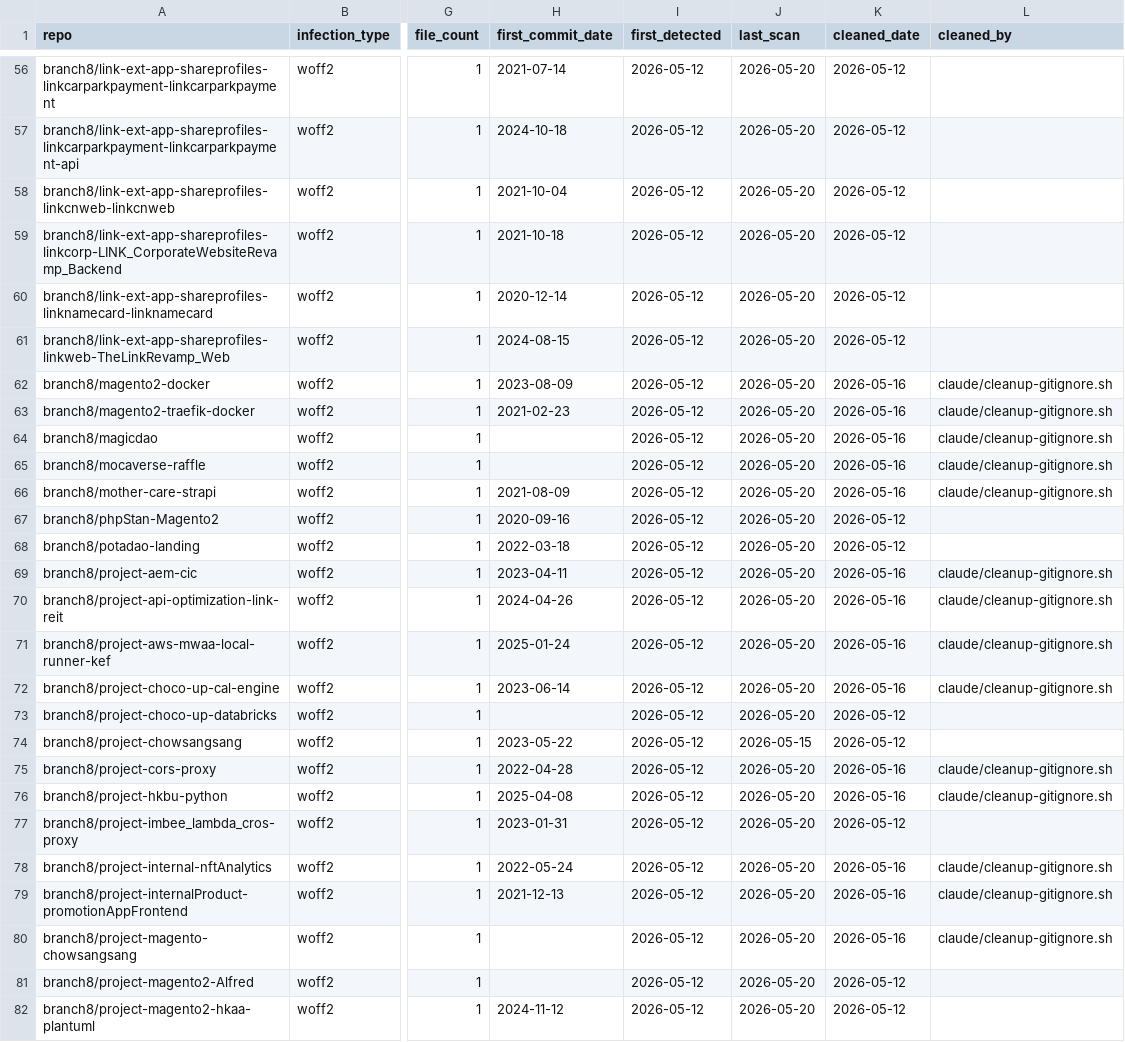
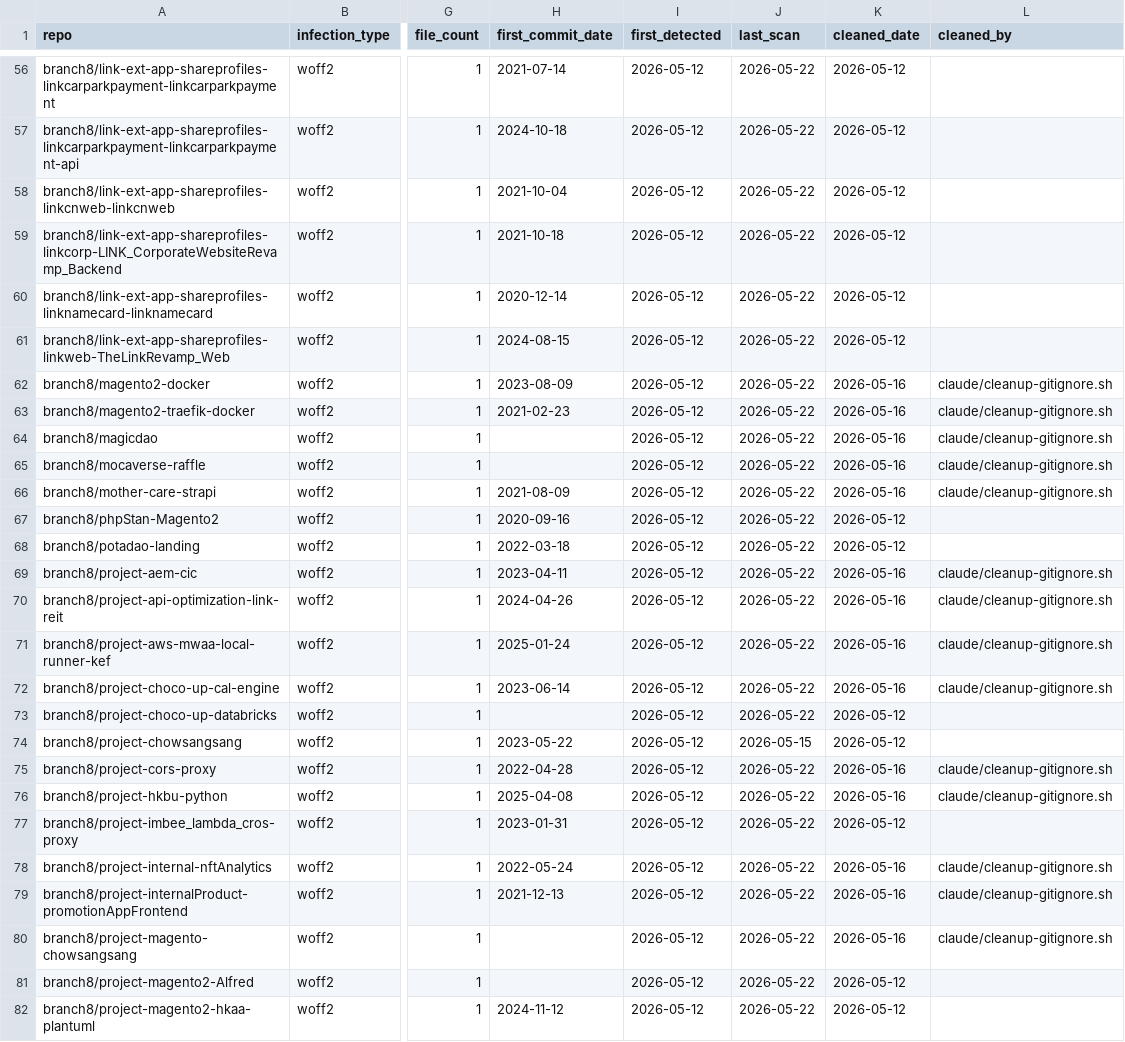
Before and after one commit to branch8/PolinRiderScanner, a CSV file: polinrider-branch8-tracking.csv, drawn as a sheet; only a part is shown, gaps mark what is left out; the diff covers the shown part only; the diff names each change by its address in the sheet, - before the commit and + after, or states it on an @@ line.

```diff
--- a/polinrider-branch8-tracking.csv
+++ b/polinrider-branch8-tracking.csv
-J56:J73 (last_scan): 2026-05-20
+J56:J73 (last_scan): 2026-05-22
-J75:J82 (last_scan): 2026-05-20
+J75:J82 (last_scan): 2026-05-22
```
Also changed, not shown: 121 edited cells elsewhere in this file, 5 other files.
